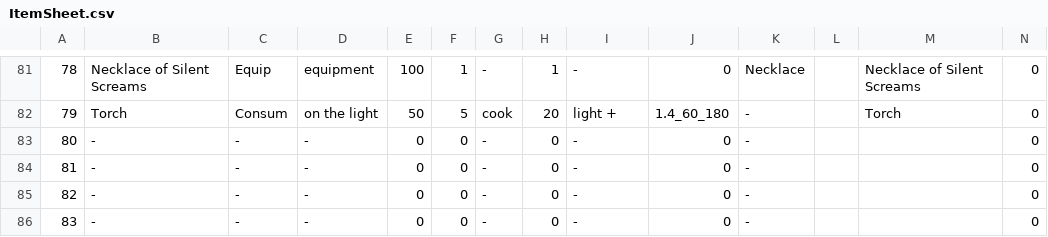
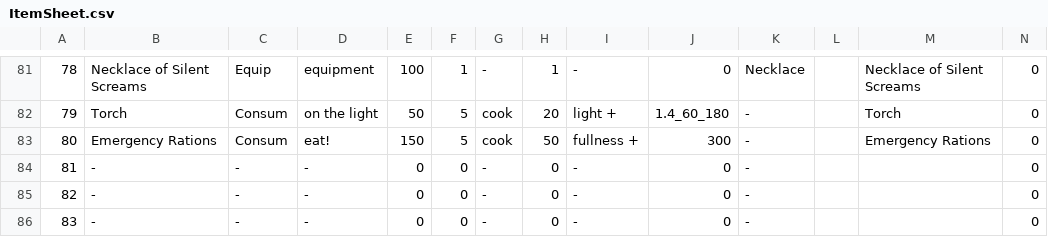
Before and after one commit to coolblue1853/ProjectB, a CSV file: Assets/Resources/ItemSheet.csv, drawn as a sheet; only a part is shown, gaps mark what is left out; the diff names each change by its address in the sheet, - before the commit and + after, or states it on an @@ line.

```diff
--- a/Assets/Resources/ItemSheet.csv
+++ b/Assets/Resources/ItemSheet.csv
-B83: -
+B83: Emergency Rations
-C83: -
+C83: Consum
-D83: -
+D83: eat!
-E83: 0
+E83: 150
-F83: 0
+F83: 5
-G83: -
+G83: cook
-H83: 0
+H83: 50
-I83: -
+I83: fullness +
-J83: 0
+J83: 300
-M83: (empty)
+M83: Emergency Rations
```
Also changed, not shown: 17 other files.
